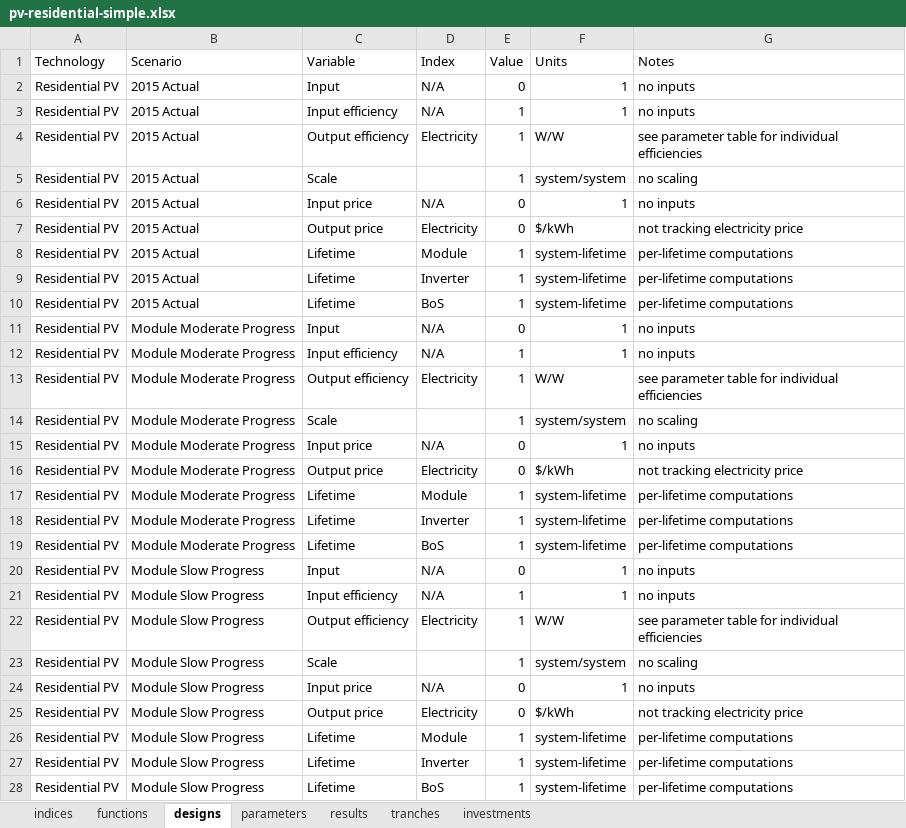
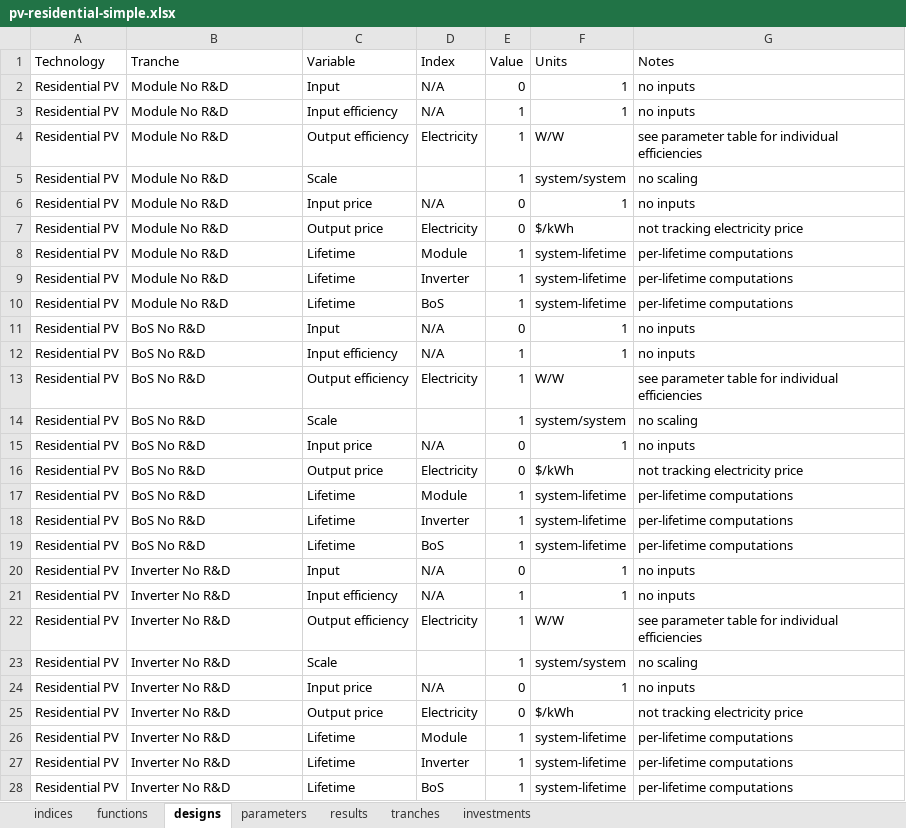
Before and after one commit to NREL/tyche, an Excel workbook: src/technology/pv-residential-simple/pv-residential-simple.xlsx, sheet designs, drawn as a sheet; only a part is shown; values as stored, in another font and other column widths than the file's, no borders; the diff covers the shown part only; the diff names each change by its address in the sheet, - before the commit and + after, or states it on an @@ line.

Commit message:
#144 updates pv residential simple to remove scenarios

```diff
--- a/src/technology/pv-residential-simple/pv-residential-simple.xlsx (sheet designs)
+++ b/src/technology/pv-residential-simple/pv-residential-simple.xlsx (sheet designs)
-B1: Scenario
+B1: Tranche
-B2:B10 (Tranche): 2015 Actual
+B2:B10 (Tranche): Module No R&D
-B11:B19 (Tranche): Module Moderate Progress
+B11:B19 (Tranche): BoS No R&D
-B20:B28 (Tranche): Module Slow Progress
+B20:B28 (Tranche): Inverter No R&D
```
Also changed, not shown: other rows of this sheet, sheet parameters, sheet tranches, sheet investments, 1 other file.
